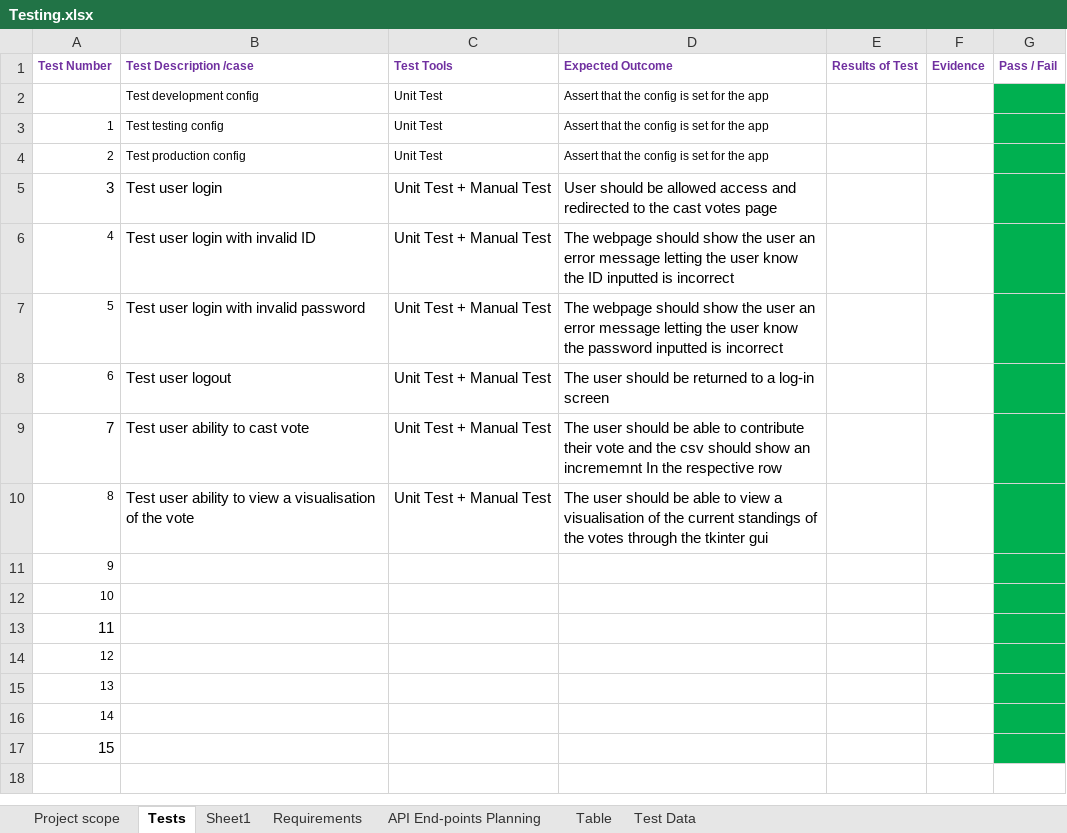
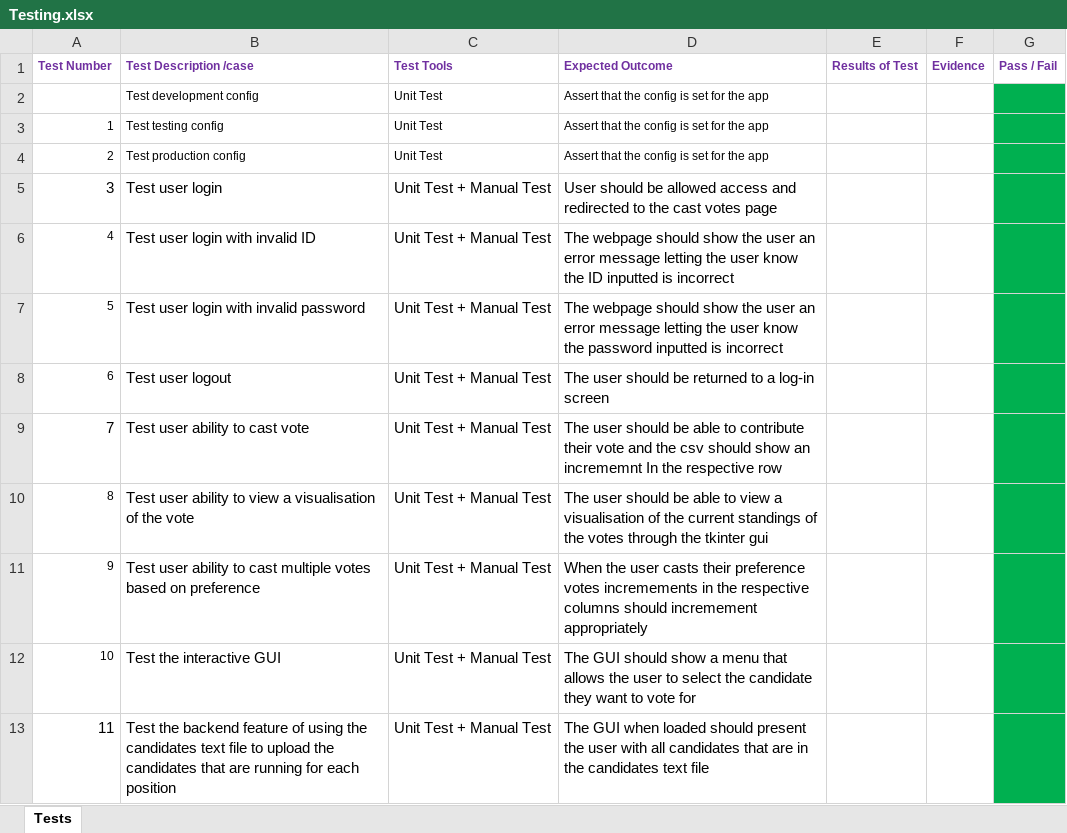
Before and after one commit to tares003/CWVotingSystem, an Excel workbook: PJFiles/Testing.xlsx, sheet Tests, drawn as a sheet; values as stored, in another font and other column widths than the file's, no borders; charts and pictures and table styles not drawn; the diff names each change by its address in the sheet, - before the commit and + after, or states it on an @@ line.

Commit message:
Add files via upload

```diff
--- a/PJFiles/Testing.xlsx (sheet Tests)
+++ b/PJFiles/Testing.xlsx (sheet Tests)
-sheet tab: Project scope
-sheet tab: Sheet1
-sheet tab: Requirements
-sheet tab: API End-points Planning
-sheet tab: Table
-sheet tab: Test Data
-B11 (Test Description /case): (empty)
+B11 (Test Description /case): Test user ability to cast multiple votes based on preference
-C11:C13 (Test Tools): (empty)
+C11:C13 (Test Tools): Unit Test + Manual Test
-D11 (Expected Outcome): (empty)
+D11 (Expected Outcome): When the user casts their preference votes incremements in the respective columns should incremement appropriately
-B12 (Test Description /case): (empty)
+B12 (Test Description /case): Test the interactive GUI
-D12 (Expected Outcome): (empty)
+D12 (Expected Outcome): The GUI should show a menu that allows the user to select the candidate they want to vote for
-B13 (Test Description /case): (empty)
+B13 (Test Description /case): Test the backend feature of using the candidates text file to upload the candidates that are running for each position
-D13 (Expected Outcome): (empty)
+D13 (Expected Outcome): The GUI when loaded should present the user with all candidates that are in the candidates text file
-row 14: 12
-row 15: 13
-row 16: 14
-row 17: 15
```
